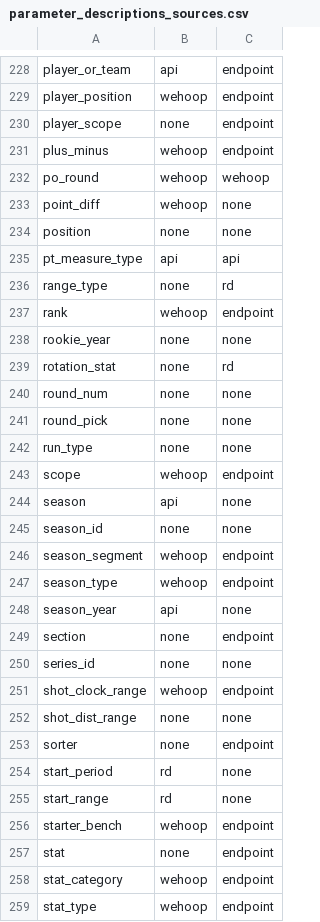
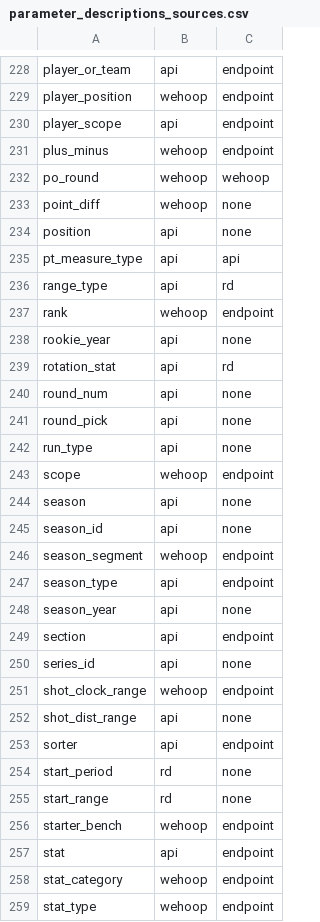
Before and after one commit to sportsdataverse/hoopR, a CSV file: data-raw/parameter_descriptions_sources.csv, drawn as a sheet; only a part is shown, gaps mark what is left out; the diff covers the shown part only.

```diff
--- a/data-raw/parameter_descriptions_sources.csv
+++ b/data-raw/parameter_descriptions_sources.csv
@@ -229,3 +229,3 @@
 "player_position","wehoop","endpoint"
-"player_scope","none","endpoint"
+"player_scope","api","endpoint"
 "plus_minus","wehoop","endpoint"
@@ -233,22 +233,22 @@
 "point_diff","wehoop","none"
-"position","none","none"
+"position","api","none"
 "pt_measure_type","api","api"
-"range_type","none","rd"
+"range_type","api","rd"
 "rank","wehoop","endpoint"
-"rookie_year","none","none"
-"rotation_stat","none","rd"
-"round_num","none","none"
-"round_pick","none","none"
-"run_type","none","none"
+"rookie_year","api","none"
+"rotation_stat","api","rd"
+"round_num","api","none"
+"round_pick","api","none"
+"run_type","api","none"
 "scope","wehoop","endpoint"
 "season","api","none"
-"season_id","none","none"
+"season_id","api","none"
 "season_segment","wehoop","endpoint"
-"season_type","wehoop","endpoint"
+"season_type","api","endpoint"
 "season_year","api","none"
-"section","none","endpoint"
-"series_id","none","none"
+"section","api","endpoint"
+"series_id","api","none"
 "shot_clock_range","wehoop","endpoint"
-"shot_dist_range","none","none"
-"sorter","none","endpoint"
+"shot_dist_range","api","none"
+"sorter","api","endpoint"
 "start_period","rd","none"
@@ -256,3 +256,3 @@
 "starter_bench","wehoop","endpoint"
-"stat","none","endpoint"
+"stat","api","endpoint"
 "stat_category","wehoop","endpoint"
```
Also changed, not shown: 90 edited cells elsewhere in this file, data-raw/nba_stats_parameter_inventory.csv, 7 other files.
